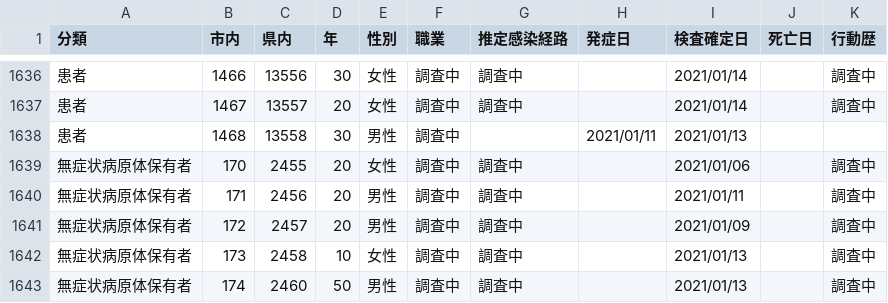
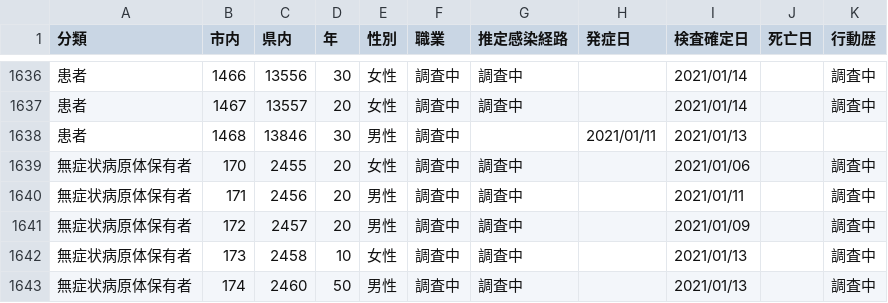
Before and after one commit to mine820/COVID-19, a CSV file: corona.csv, drawn as a sheet; only a part is shown, gaps mark what is left out.

Commit message:
2021/01/15現在の情報に更新

```diff
--- a/corona.csv
+++ b/corona.csv
@@ -1637,3 +1637,3 @@
 患者,1467,13557,20,女性,調査中,調査中,,2021/01/14,,調査中
-患者,1468,13558,30,男性,調査中,,2021/01/11,2021/01/13,,
+患者,1468,13846,30,男性,調査中,,2021/01/11,2021/01/13,,
 無症状病原体保有者,170,2455,20,女性,調査中,調査中,,2021/01/06,,調査中
```
